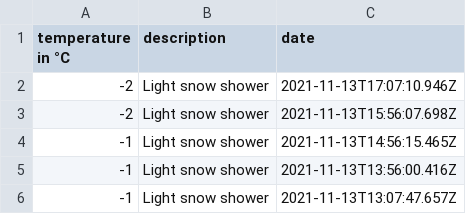
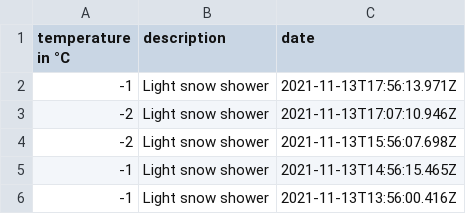
Before and after one commit to 102/omsk-weather, a CSV file: history.csv, drawn as a sheet; only a part is shown; the shorter side is filled out with more unchanged rows.

Commit message:
Flat: latest data (2021-11-13T17:56:14.159Z) {   "date": "2021-11-13T17:56:14.159Z",   "files": [     {       "name": "history.csv",       "deltaBytes": 47,       "source": "https://goweather.herokuapp.com/weather/omsk"     },     {       "name": "weather.json",       "deltaBytes": 0,       "source": "https://goweather.herokuapp.com/weather/omsk"     }   ] }

```diff
--- a/history.csv
+++ b/history.csv
@@ -1,2 +1,3 @@
 temperature in °C,description,date
+-1,Light snow shower,2021-11-13T17:56:13.971Z
 -2,Light snow shower,2021-11-13T17:07:10.946Z
```
Also changed, not shown: 1 other file.
